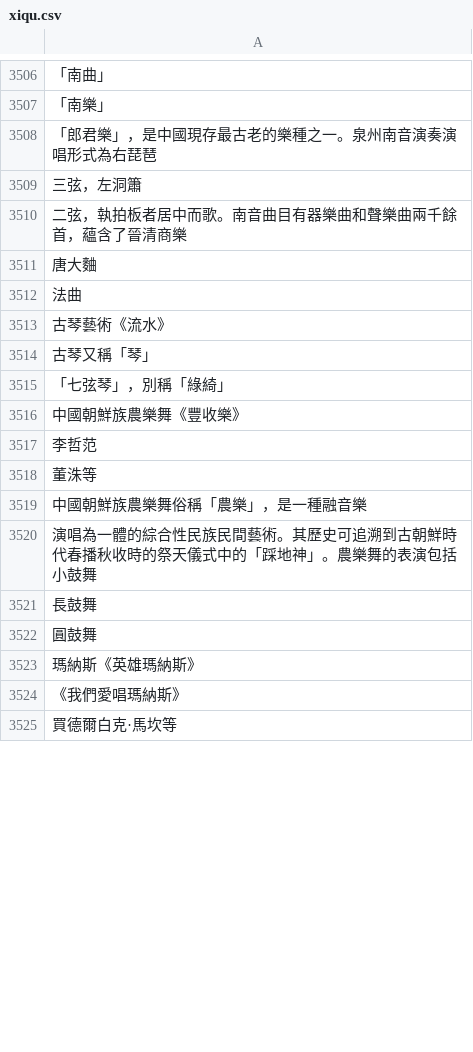
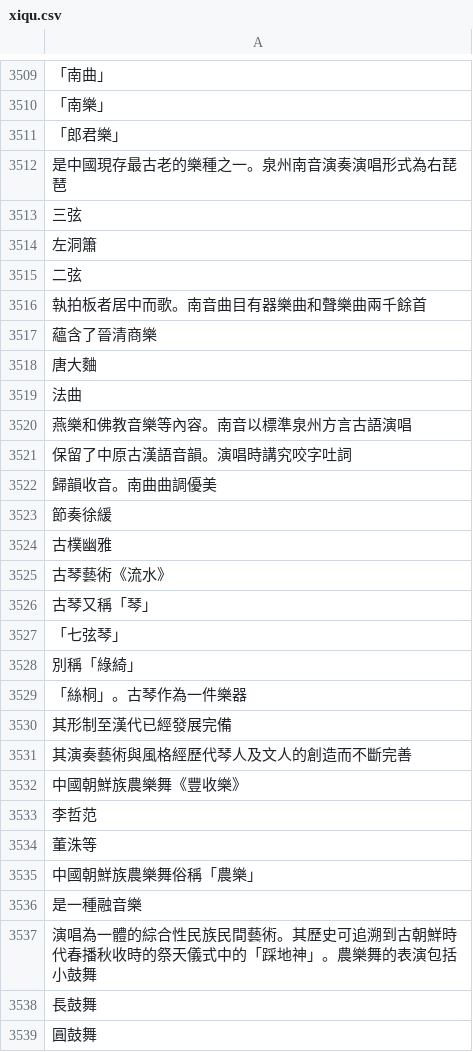
Before and after one commit to your-code-here/extract-names, a CSV file: data-result/xiqu.csv, drawn as a sheet; only a part is shown, gaps mark what is left out; the shorter side is filled out with more unchanged rows; addresses are those after the commit; the diff covers the shown part only; the diff names each change by its address in the sheet, - before the commit and + after, or states it on an @@ line.

```diff
--- a/data-result/xiqu.csv
+++ b/data-result/xiqu.csv
-A3511: 「郎君樂」，是中國現存最古老的樂種之一。泉州南音演奏演唱形式為右琵琶
+A3511: 「郎君樂」
-A3512: 三弦，左洞簫
+A3512: 是中國現存最古老的樂種之一。泉州南音演奏演唱形式為右琵琶
-A3513: 二弦，執拍板者居中而歌。南音曲目有器樂曲和聲樂曲兩千餘首，蘊含了晉清商樂
+A3513: 三弦
+row 3514: 左洞簫
+row 3515: 二弦
+row 3516: 執拍板者居中而歌。南音曲目有器樂曲和聲樂曲兩千餘首
+row 3517: 蘊含了晉清商樂
+row 3520: 燕樂和佛教音樂等內容。南音以標準泉州方言古語演唱
+row 3521: 保留了中原古漢語音韻。演唱時講究咬字吐詞
+row 3522: 歸韻收音。南曲曲調優美
+row 3523: 節奏徐緩
+row 3524: 古樸幽雅
-A3527: 「七弦琴」，別稱「綠綺」
+A3527: 「七弦琴」
+row 3528: 別稱「綠綺」
+row 3529: 「絲桐」。古琴作為一件樂器
+row 3530: 其形制至漢代已經發展完備
+row 3531: 其演奏藝術與風格經歷代琴人及文人的創造而不斷完善
-A3535: 中國朝鮮族農樂舞俗稱「農樂」，是一種融音樂
+A3535: 中國朝鮮族農樂舞俗稱「農樂」
+row 3536: 是一種融音樂
```
Also changed, not shown: 58 added rows, 44 removed rows and 24 edited cells elsewhere in this file, data-result/1013VA.csv, data-result/1318VA.csv, 13 other files.
